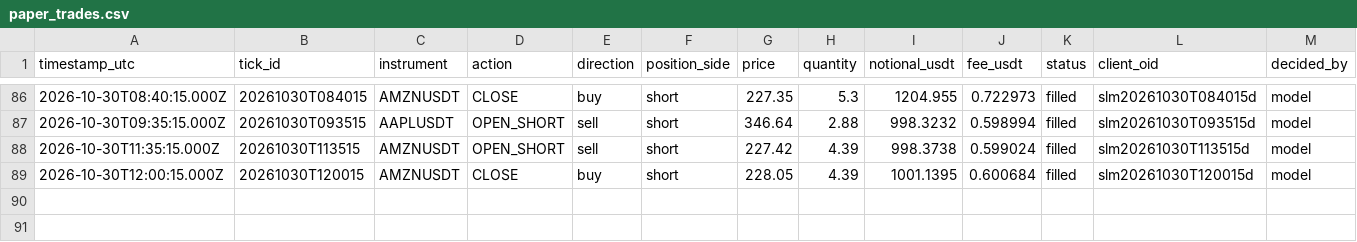
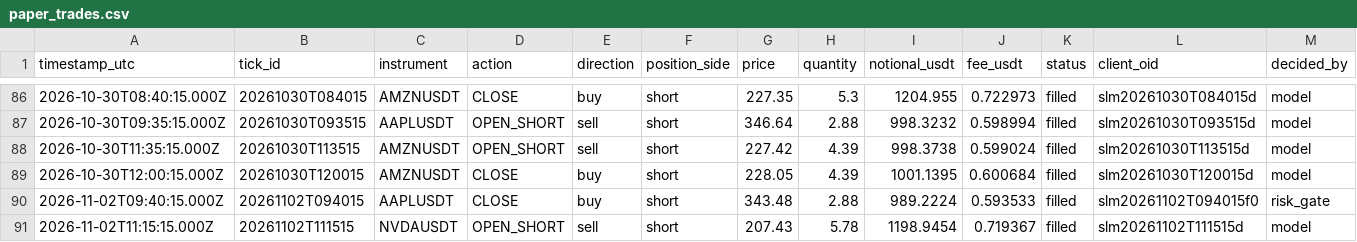
Before and after one commit to JohnboscoE/slimon, a CSV file: reports/paper_trades.csv, drawn as a sheet; only a part is shown, gaps mark what is left out; rows hold the shown columns only; the diff names each change by its address in the sheet, - before the commit and + after, or states it on an @@ line.

```diff
--- a/reports/paper_trades.csv
+++ b/reports/paper_trades.csv
+row 90: 2026-11-02T09:40:15.000Z | 20261102T094015 | AAPLUSDT | CLOSE | buy | short | 343.48 | 2.88 | 989.2224 | 0.593533 | filled | slm20261102T094015f0 | risk_gate
+row 91: 2026-11-02T11:15:15.000Z | 20261102T111515 | NVDAUSDT | OPEN_SHORT | sell | short | 207.43 | 5.78 | 1198.9454 | 0.719367 | filled | slm20261102T111515d | model
```
Also changed, not shown: reports/round_trips.csv, 4 other files.
